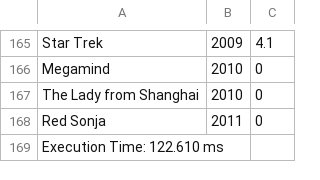
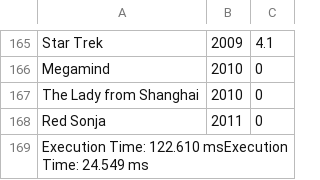
Before and after one commit to alimus22/SOEN, a CSV file: SOEN363/project/phase1/results/Q3-g/Q3-g-Group11.csv, drawn as a sheet; only a part is shown, gaps mark what is left out.

```diff
--- a/SOEN363/project/phase1/results/Q3-g/Q3-g-Group11.csv
+++ b/SOEN363/project/phase1/results/Q3-g/Q3-g-Group11.csv
@@ -168,2 +168,2 @@ The Lady from Shanghai,2010,0
 Red Sonja,2011,0
-Execution Time: 122.610 ms
+Execution Time: 122.610 msExecution Time: 24.549 ms
```
Also changed, not shown: SOEN363/project/phase1/results/Q3-a/Q3-a-Group11.csv, SOEN363/project/phase1/results/Q3-b/Q3-b-Group11.csv, 24 other files.
